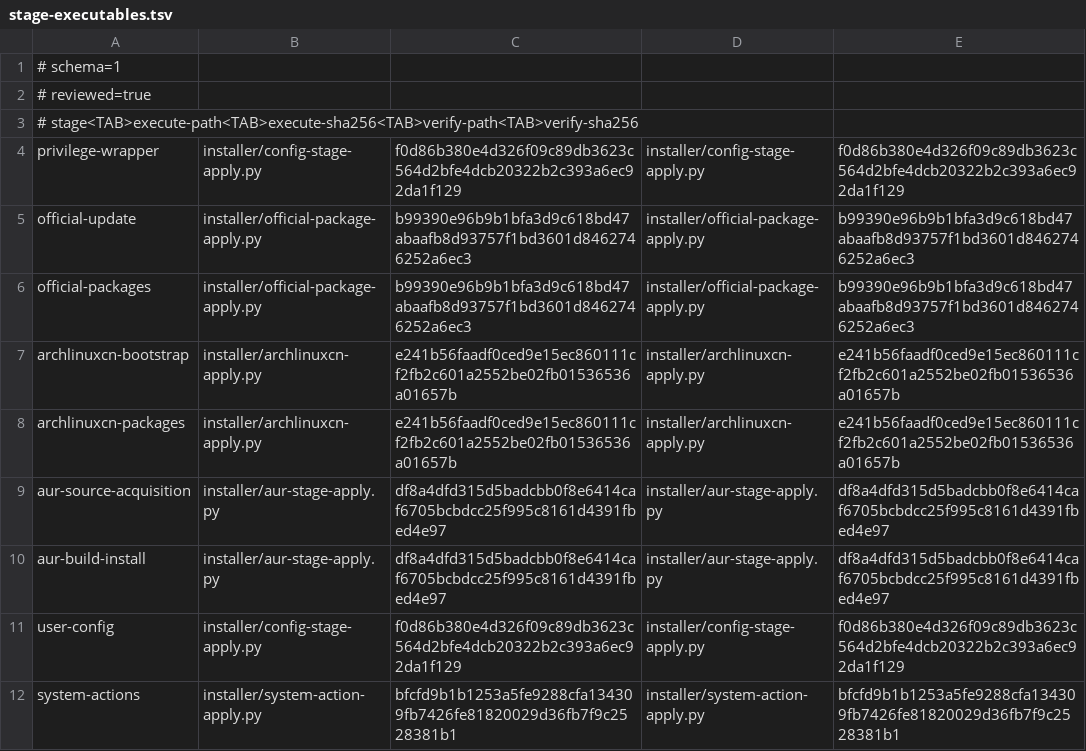
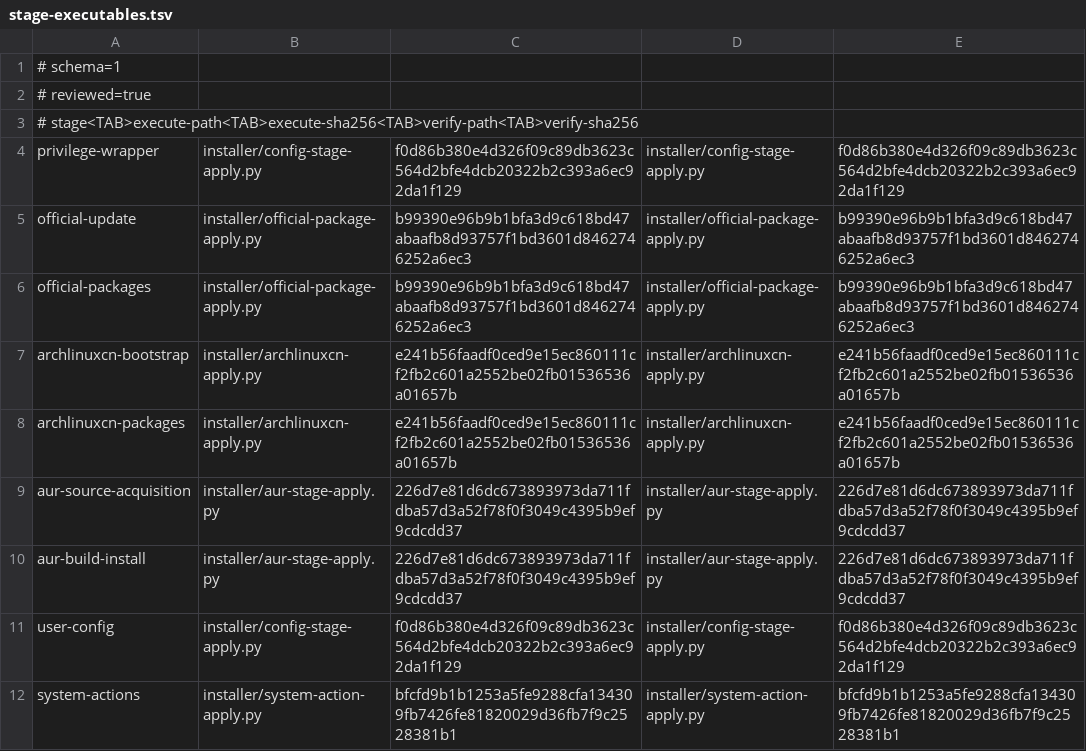
Before and after one commit to tjz123psh/my-arch-setup-deepseek, a TSV file: manifests/stage-executables.tsv, drawn as a sheet.

Commit message:
fix(aur): resolve rustup toolchain for isolated cargo vendor; renew paru vendor hash
- aur-source-acquire: pass RUSTUP_HOME through to the cargo vendor
  subprocess so the rustup shim keeps finding its toolchain after HOME
  is redirected to an isolated directory
- aur-stage-apply: update pinned AUR_SOURCE_ACQUIRE_SHA256
- aur-source-acquisition: renew paru-vendor-2.1.0.tar.zst hash to the
  deterministic cargo 1.97.0 output (18e89a23, 51,178,321 bytes),
  verified twice independently; document in third_party/aur/paru/REVIEW.md
- stage-inputs/stage-executables: refresh tool and policy pins

```diff
--- a/manifests/stage-executables.tsv
+++ b/manifests/stage-executables.tsv
@@ -8,4 +8,4 @@ archlinuxcn-bootstrap	installer/archlinuxcn-apply.py	e241b56faadf0ced9e15ec86011
 archlinuxcn-packages	installer/archlinuxcn-apply.py	e241b56faadf0ced9e15ec860111cf2fb2c601a2552be02fb01536536a01657b	installer/archlinuxcn-apply.py	e241b56faadf0ced9e15ec860111cf2fb2c601a2552be02fb01536536a01657b
-aur-source-acquisition	installer/aur-stage-apply.py	df8a4dfd315d5badcbb0f8e6414caf6705bcbdcc25f995c8161d4391fbed4e97	installer/aur-stage-apply.py	df8a4dfd315d5badcbb0f8e6414caf6705bcbdcc25f995c8161d4391fbed4e97
-aur-build-install	installer/aur-stage-apply.py	df8a4dfd315d5badcbb0f8e6414caf6705bcbdcc25f995c8161d4391fbed4e97	installer/aur-stage-apply.py	df8a4dfd315d5badcbb0f8e6414caf6705bcbdcc25f995c8161d4391fbed4e97
+aur-source-acquisition	installer/aur-stage-apply.py	226d7e81d6dc673893973da711fdba57d3a52f78f0f3049c4395b9ef9cdcdd37	installer/aur-stage-apply.py	226d7e81d6dc673893973da711fdba57d3a52f78f0f3049c4395b9ef9cdcdd37
+aur-build-install	installer/aur-stage-apply.py	226d7e81d6dc673893973da711fdba57d3a52f78f0f3049c4395b9ef9cdcdd37	installer/aur-stage-apply.py	226d7e81d6dc673893973da711fdba57d3a52f78f0f3049c4395b9ef9cdcdd37
 user-config	installer/config-stage-apply.py	f0d86b380e4d326f09c89db3623c564d2bfe4dcb20322b2c393a6ec92da1f129	installer/config-stage-apply.py	f0d86b380e4d326f09c89db3623c564d2bfe4dcb20322b2c393a6ec92da1f129
```
Also changed, not shown: manifests/aur-source-acquisition.tsv, manifests/stage-inputs.tsv, 3 other files.
